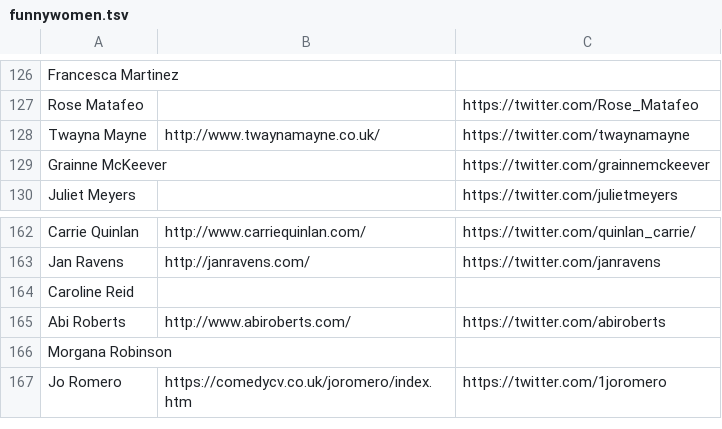
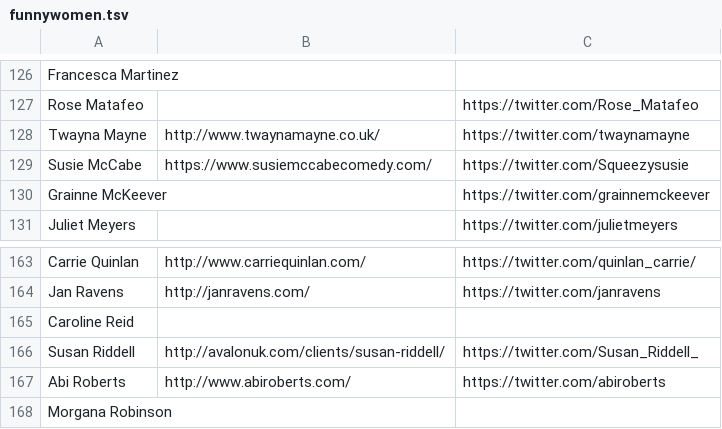
Before and after one commit to slowe/panelshows, a TSV file: funnywomen.tsv, drawn as a sheet; only a part is shown, gaps mark what is left out; the shorter side is filled out with more unchanged rows; the diff names each change by its address in the sheet, - before the commit and + after, or states it on an @@ line.

```diff
--- a/funnywomen.tsv
+++ b/funnywomen.tsv
+row 129: Susie McCabe | https://www.susiemccabecomedy.com/ | https://twitter.com/Squeezysusie
+row 166: Susan Riddell | http://avalonuk.com/clients/susan-riddell/ | https://twitter.com/Susan_Riddell_
```
Also changed, not shown: 1 other file.
